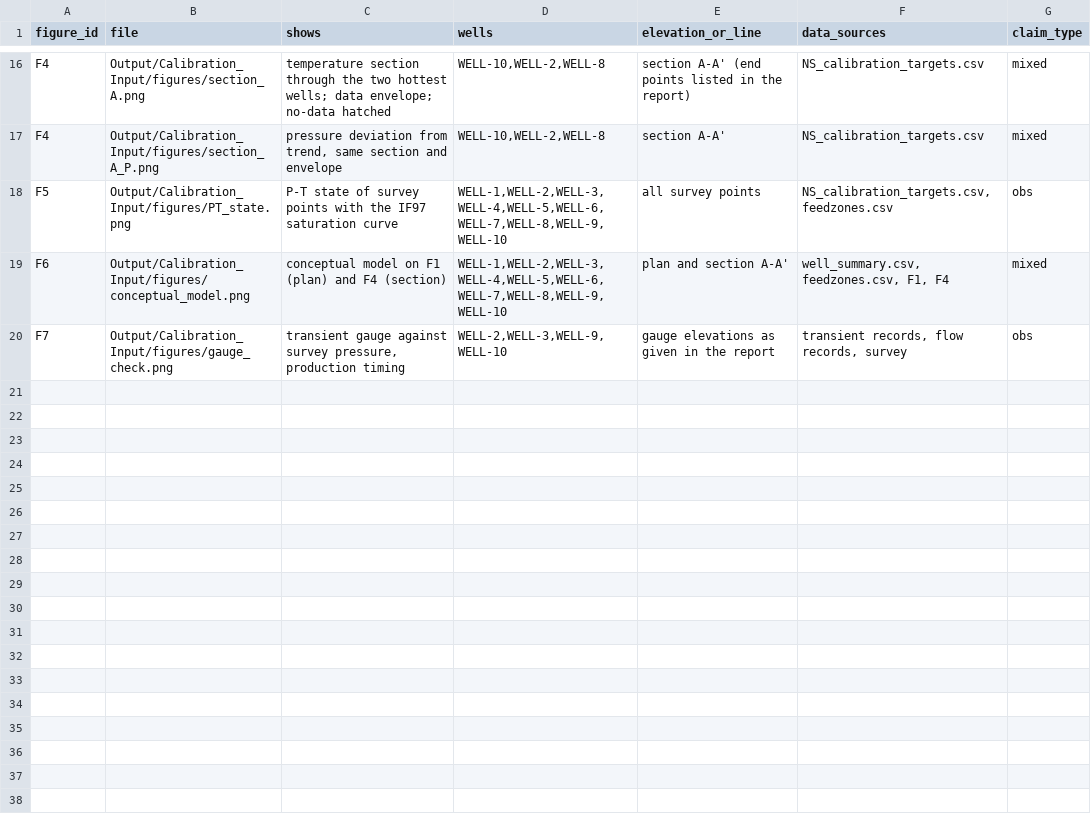
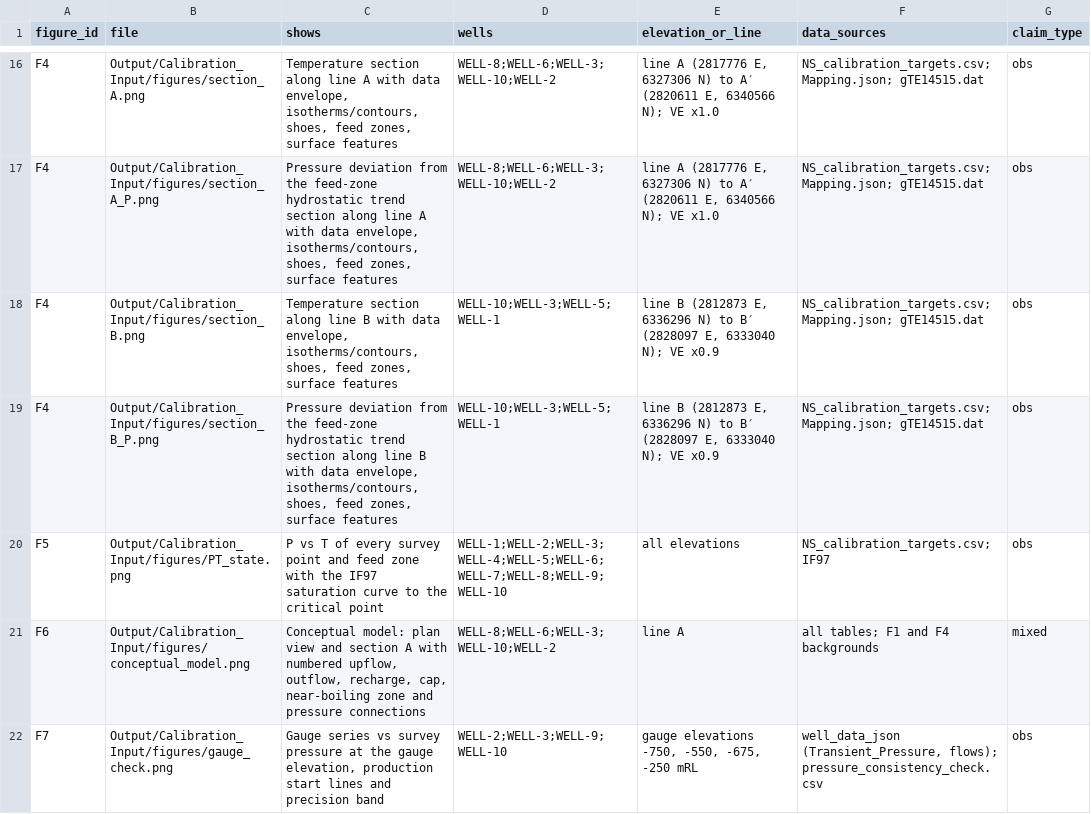
Before and after one commit to DoldenTimes/Geothermal-Data-Analysis, a CSV file: Output/Calibration_Input/figures_index.csv, drawn as a sheet; only a part is shown, gaps mark what is left out; addresses are those after the commit; the diff covers the shown part only; the diff names each change by its address in the sheet, - before the commit and + after, or states it on an @@ line.

```diff
--- a/Output/Calibration_Input/figures_index.csv
+++ b/Output/Calibration_Input/figures_index.csv
-C16 (shows): temperature section through the two hottest wells; data envelope; no-data hatched
+C16 (shows): Temperature section along line A with data envelope, isotherms/contours, shoes, feed zones, surface features
-D16:D17 (wells): WELL-10,WELL-2,WELL-8
+D16:D17 (wells): WELL-8;WELL-6;WELL-3;WELL-10;WELL-2
-E16 (elevation_or_line): section A-A' (end points listed in the report)
+E16 (elevation_or_line): line A (2817776 E, 6327306 N) to A′ (2820611 E, 6340566 N); VE x1.0
-F16:F17 (data_sources): NS_calibration_targets.csv
+F16:F17 (data_sources): NS_calibration_targets.csv; Mapping.json; gTE14515.dat
-G16:G17 (claim_type): mixed
+G16:G17 (claim_type): obs
-C17 (shows): pressure deviation from trend, same section and envelope
+C17 (shows): Pressure deviation from the feed-zone hydrostatic trend section along line A with data envelope, isotherms/contours, shoes, feed zones, surface features
-E17 (elevation_or_line): section A-A'
+E17 (elevation_or_line): line A (2817776 E, 6327306 N) to A′ (2820611 E, 6340566 N); VE x1.0
+row 18: F4 | Output/Calibration_Input/figures/section_B.png | Temperature section along line B with data envelope, isotherms/contours, shoes, feed zones, surface features | WELL-10;WELL-3;WELL-5;WELL-1 | line B (2812873 E, 6336296 N) to B′ (2828097 E, 6333040 N); VE x0.9 | NS_calibration_targets.csv; Mapping.json; gTE14515.dat | obs
+row 19: F4 | Output/Calibration_Input/figures/section_B_P.png | Pressure deviation from the feed-zone hydrostatic trend section along line B with data envelope, isotherms/contours, shoes, feed zones, surface features | WELL-10;WELL-3;WELL-5;WELL-1 | line B (2812873 E, 6336296 N) to B′ (2828097 E, 6333040 N); VE x0.9 | NS_calibration_targets.csv; Mapping.json; gTE14515.dat | obs
-C20 (shows): P-T state of survey points with the IF97 saturation curve
+C20 (shows): P vs T of every survey point and feed zone with the IF97 saturation curve to the critical point
-D20 (wells): WELL-1,WELL-2,WELL-3,WELL-4,WELL-5,WELL-6,WELL-7,WELL-8,WELL-9,WELL-10
+D20 (wells): WELL-1;WELL-2;WELL-3;WELL-4;WELL-5;WELL-6;WELL-7;WELL-8;WELL-9;WELL-10
-E20 (elevation_or_line): all survey points
+E20 (elevation_or_line): all elevations
-F20 (data_sources): NS_calibration_targets.csv, feedzones.csv
+F20 (data_sources): NS_calibration_targets.csv; IF97
-C21 (shows): conceptual model on F1 (plan) and F4 (section)
+C21 (shows): Conceptual model: plan view and section A with numbered upflow, outflow, recharge, cap, near-boiling zone and pressure connections
-D21 (wells): WELL-1,WELL-2,WELL-3,WELL-4,WELL-5,WELL-6,WELL-7,WELL-8,WELL-9,WELL-10
+D21 (wells): WELL-8;WELL-6;WELL-3;WELL-10;WELL-2
-E21 (elevation_or_line): plan and section A-A'
+E21 (elevation_or_line): line A
-F21 (data_sources): well_summary.csv, feedzones.csv, F1, F4
+F21 (data_sources): all tables; F1 and F4 backgrounds
-C22 (shows): transient gauge against survey pressure, production timing
+C22 (shows): Gauge series vs survey pressure at the gauge elevation, production start lines and precision band
-D22 (wells): WELL-2,WELL-3,WELL-9,WELL-10
+D22 (wells): WELL-2;WELL-3;WELL-9;WELL-10
-E22 (elevation_or_line): gauge elevations as given in the report
+E22 (elevation_or_line): gauge elevations -750, -550, -675, -250 mRL
-F22 (data_sources): transient records, flow records, survey
+F22 (data_sources): well_data_json (Transient_Pressure, flows); pressure_consistency_check.csv
```
Also changed, not shown: 2 added rows, 2 removed rows and 39 edited cells elsewhere in this file, Output/Additional_Output/T_P_at_common_elevations.csv, Output/Additional_Output/analysis_parameters.csv, 52 other files.
